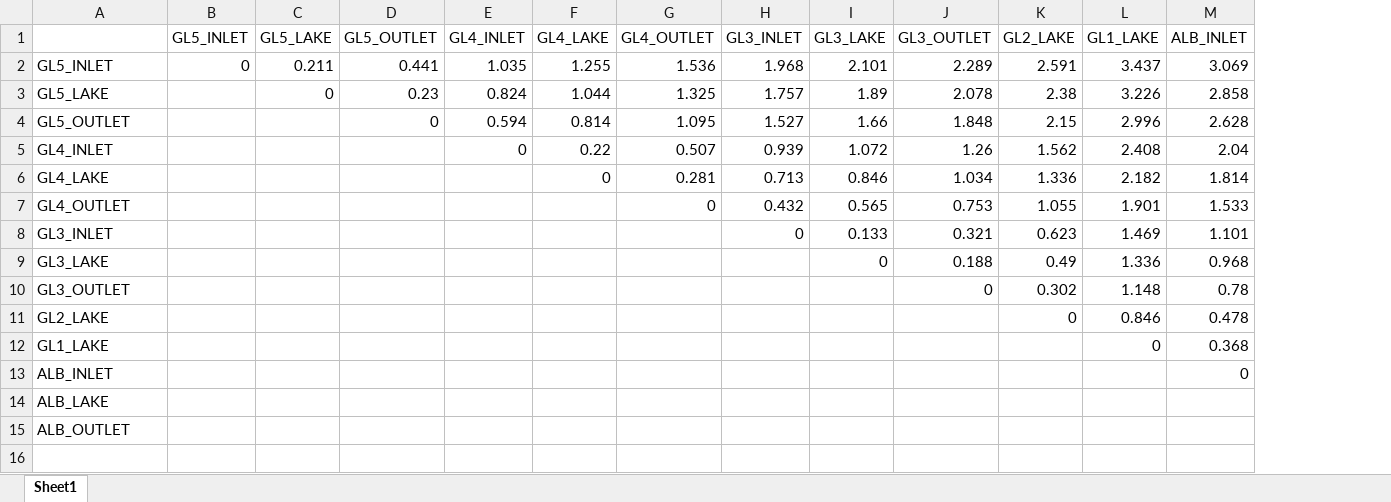
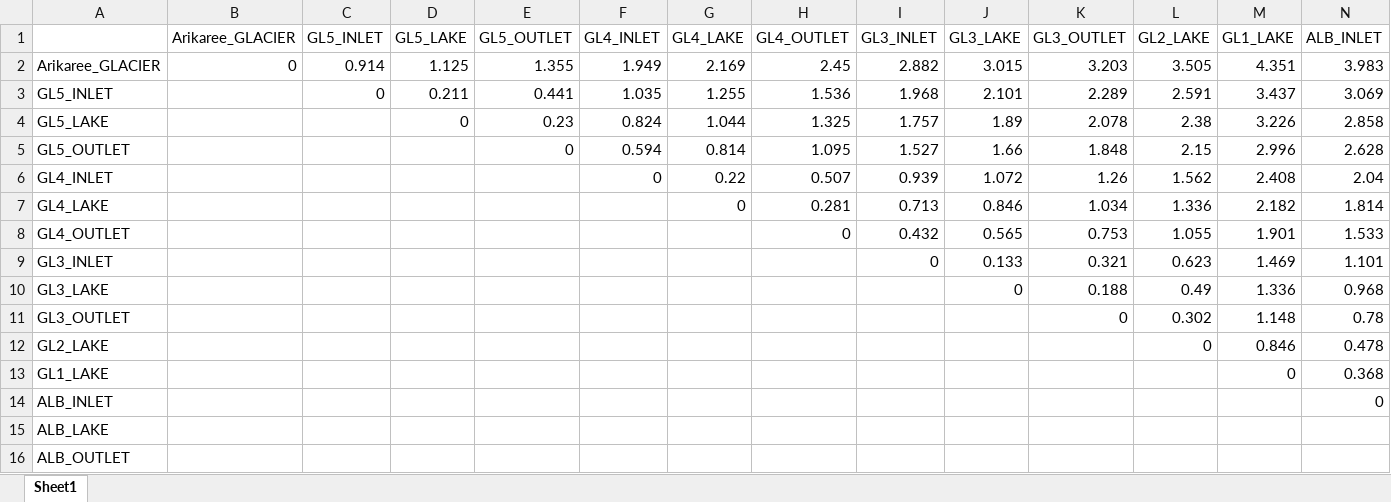
Before and after one commit to LinneaRock/STOICH_networks, an Excel workbook: Data/Results/site_distances_Km.xlsx, sheet Sheet1, drawn as a sheet; only a part is shown; values as stored, in another font and other column widths than the file's, no borders; addresses are those after the commit; rows hold the shown columns only; the diff names each change by its address in the sheet, - before the commit and + after, or states it on an @@ line.

```diff
--- a/Data/Results/site_distances_Km.xlsx (sheet Sheet1)
+++ b/Data/Results/site_distances_Km.xlsx (sheet Sheet1)
+column B (Arikaree_GLACIER), empty
+row 2: Arikaree_GLACIER | 0 | 0.914 | 1.125 | 1.355 | 1.949 | 2.169 | 2.45 | 2.882 | 3.015 | 3.203 | 3.505 | 4.351 | 3.983
```
Also changed, not shown: formulas that keep their value, 2 other files.
